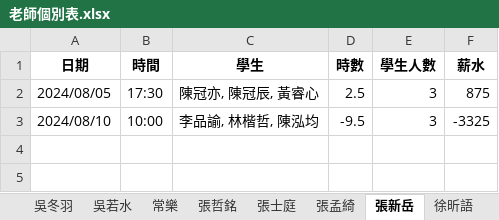
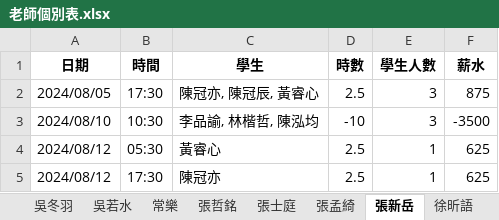
Before and after one commit to lsyuan36/cramserver, an Excel workbook: output/老師個別表.xlsx, sheet 張新岳, drawn as a sheet; values as stored, in another font and other column widths than the file's, no borders; the diff names each change by its address in the sheet, - before the commit and + after, or states it on an @@ line.

```diff
--- a/output/老師個別表.xlsx (sheet 張新岳)
+++ b/output/老師個別表.xlsx (sheet 張新岳)
-B3 (時間): 10:00
+B3 (時間): 10:30
-D3 (時數): -9.5
+D3 (時數): -10
-F3 (薪水): -3325
+F3 (薪水): -3500
+row 4: 2024/08/12 | 05:30 | 黃睿心 | 2.5 | 1 | 625
+row 5: 2024/08/12 | 17:30 | 陳冠亦 | 2.5 | 1 | 625
```
Also changed, not shown: sheet 粘耀璟, sheet 張哲銘, sheet 羅然, sheet 陳柏宇, sheet 劉冠緯, sheet 鄭伊育, 16 more sheets, input/上課記錄 (回覆).xlsx, output/學生個別表.xlsx, 3 other files.
